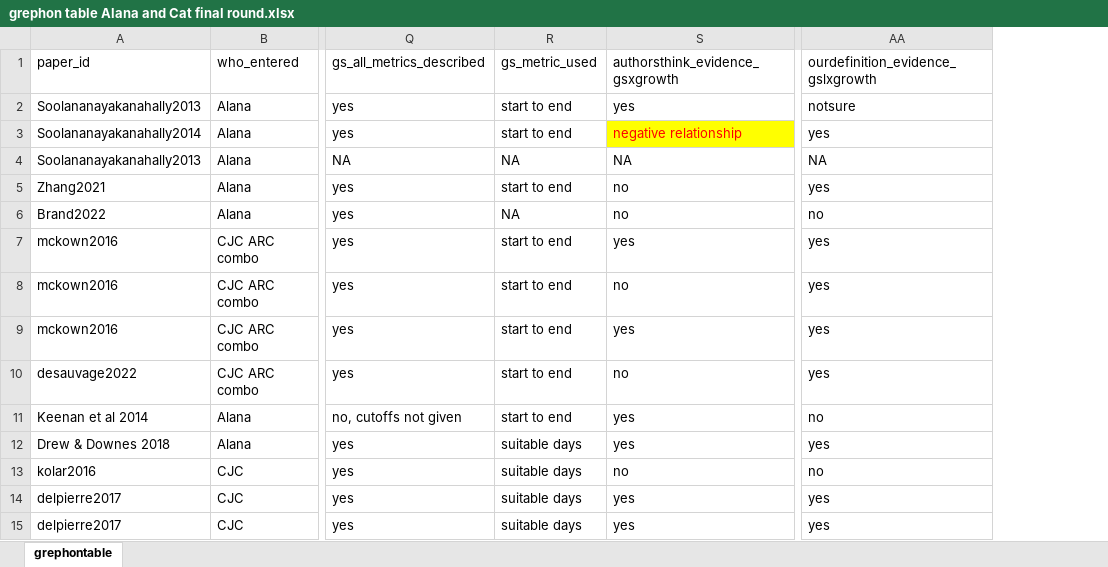
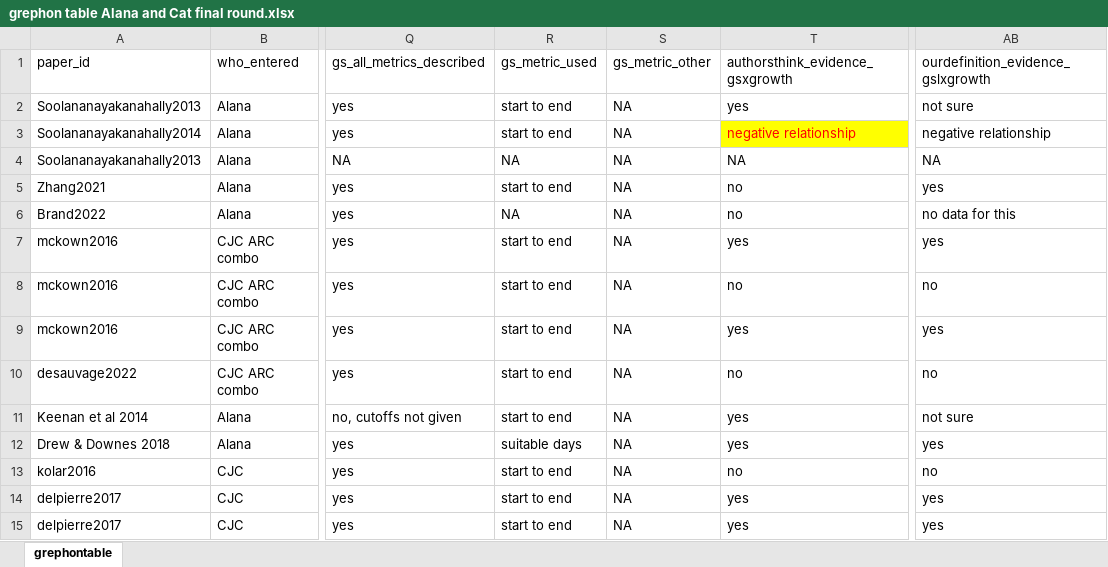
Before and after one commit to lizzieinvancouver/grephon, an Excel workbook: data/submittedround6/grephon table Alana and Cat final round.xlsx, sheet grephontable, drawn as a sheet; only a part is shown, gaps mark what is left out; values as stored, in another font and other column widths than the file's, no borders; addresses are those after the commit; the diff names each change by its address in the sheet, - before the commit and + after, or states it on an @@ line.

Commit message:
Updated data files and some simple analyses

```diff
--- a/data/submittedround6/grephon table Alana and Cat final round.xlsx (sheet grephontable)
+++ b/data/submittedround6/grephon table Alana and Cat final round.xlsx (sheet grephontable)
+column S, rows 1-15: gs_metric_other | NA | NA | NA | NA | NA | NA | NA | NA | NA | NA | NA | NA | NA | NA
-AB2: notsure
+AB2: not sure
-AB3: yes
+AB3: negative relationship
-AB6: no
+AB6: no data for this
-AB8: yes
+AB8: no
-AB10: yes
+AB10: no
-AB11: no
+AB11: not sure
-R13:R15: suitable days
+R13:R15: start to end
```
Also changed, not shown: 14 other files.
